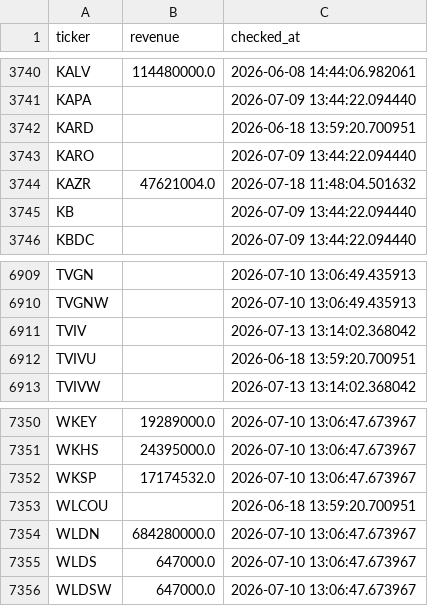
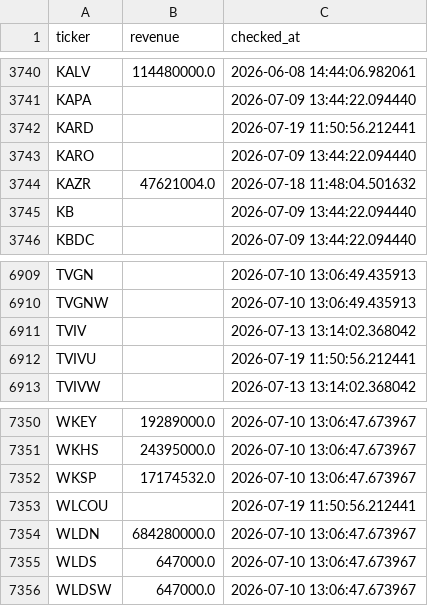
Before and after one commit to Amit33-design/Amit33-network-design, a CSV file: screener/universe_scan_state.csv, drawn as a sheet; only a part is shown, gaps mark what is left out; the diff covers the shown part only.

```diff
--- a/screener/universe_scan_state.csv
+++ b/screener/universe_scan_state.csv
@@ -3741,3 +3741,3 @@ KALV,114480000.0,2026-06-08 14:44:06.982061
 KAPA,,2026-07-09 13:44:22.094440
-KARD,,2026-06-18 13:59:20.700951
+KARD,,2026-07-19 11:50:56.212441
 KARO,,2026-07-09 13:44:22.094440
@@ -6911,3 +6911,3 @@ TVGNW,,2026-07-10 13:06:49.435913
 TVIV,,2026-07-13 13:14:02.368042
-TVIVU,,2026-06-18 13:59:20.700951
+TVIVU,,2026-07-19 11:50:56.212441
 TVIVW,,2026-07-13 13:14:02.368042
@@ -7352,3 +7352,3 @@ WKHS,24395000.0,2026-07-10 13:06:47.673967
 WKSP,17174532.0,2026-07-10 13:06:47.673967
-WLCOU,,2026-06-18 13:59:20.700951
+WLCOU,,2026-07-19 11:50:56.212441
 WLDN,684280000.0,2026-07-10 13:06:47.673967
```
Also changed, not shown: 8 edited cells elsewhere in this file.
